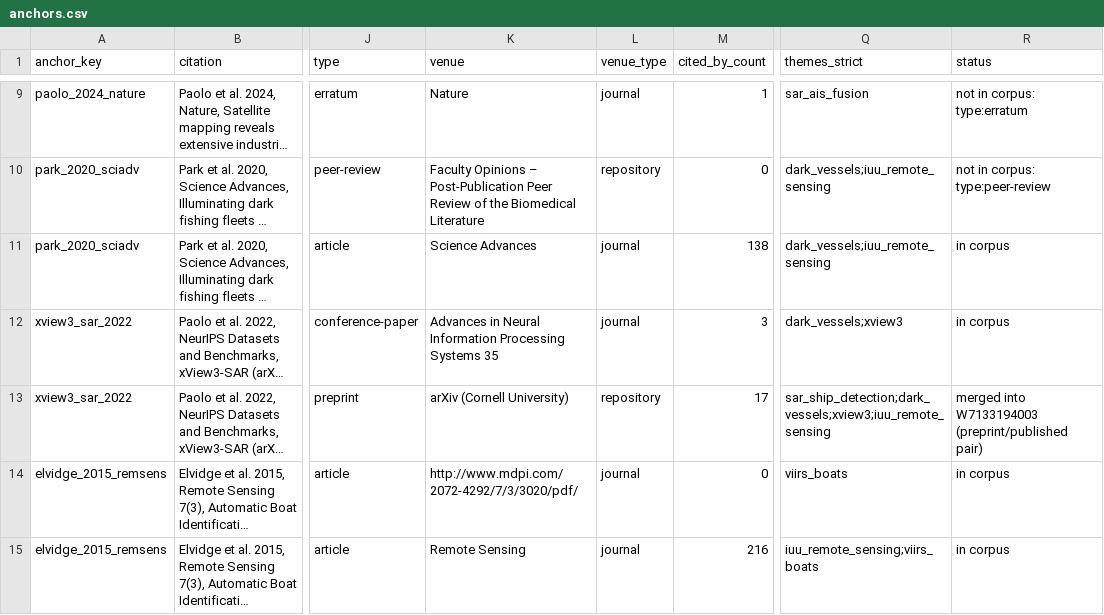
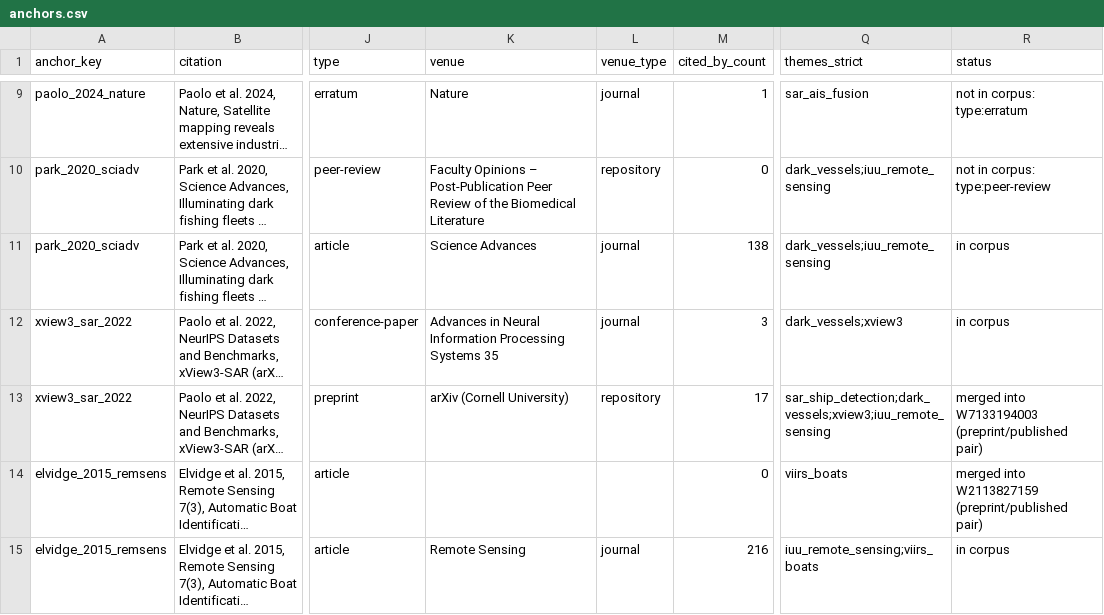
Before and after one commit to NoisySnooper/Dark-Vessel-Study, a CSV file: data/biblio/anchors.csv, drawn as a sheet; only a part is shown, gaps mark what is left out; long unchanged cells end in …; the diff names each change by its address in the sheet, - before the commit and + after, or states it on an @@ line.

```diff
--- a/data/biblio/anchors.csv
+++ b/data/biblio/anchors.csv
-K14 (venue): http://www.mdpi.com/2072-4292/7/3/3020/pdf/
+K14 (venue): (empty)
-L14 (venue_type): journal
+L14 (venue_type): (empty)
-R14 (status): in corpus
+R14 (status): merged into W2113827159 (preprint/published pair)
```
Also changed, not shown: data/biblio/dedupe_log.csv, data/biblio/elvidge_viirs_boats.csv, 21 other files.
